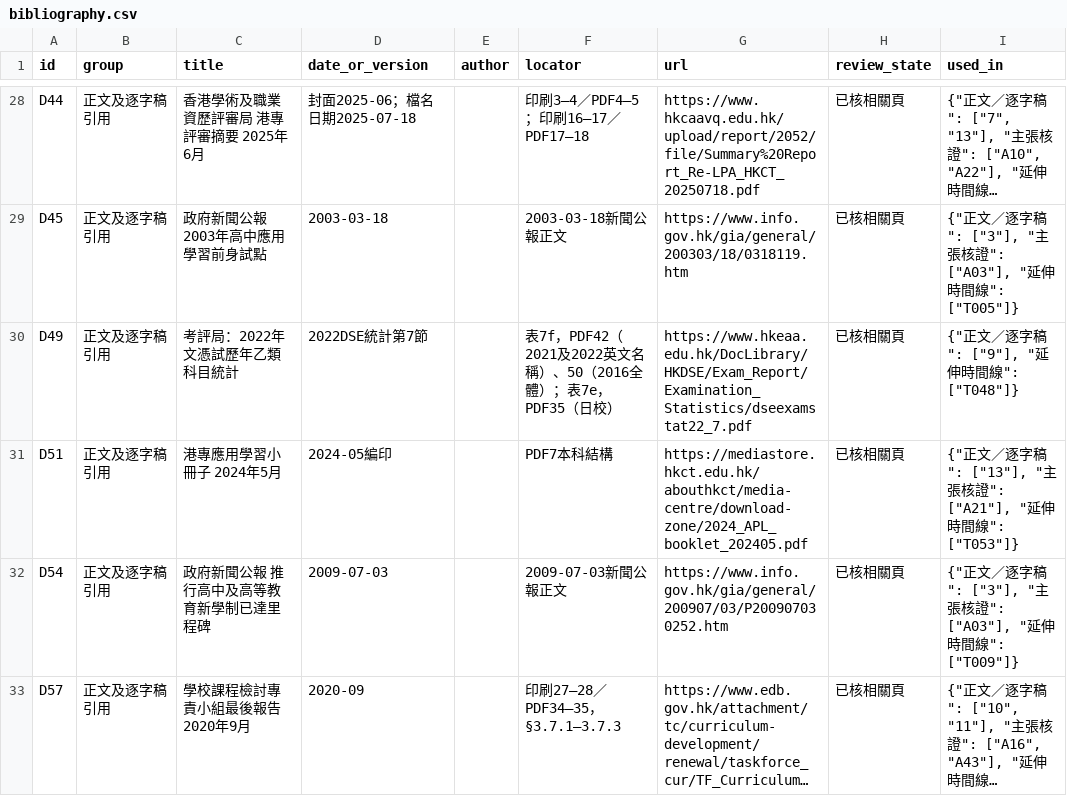
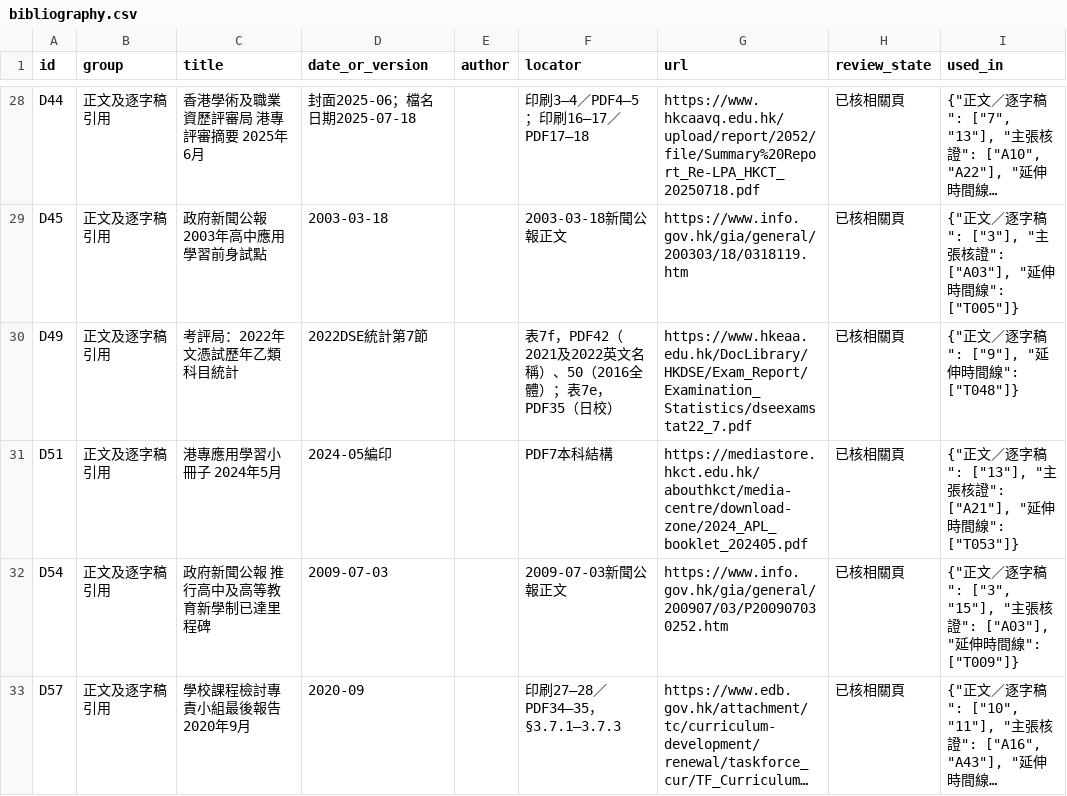
Before and after one commit to Owlson109/EPA3112A, a CSV file: data/bibliography.csv, drawn as a sheet; only a part is shown, gaps mark what is left out; long unchanged cells end in …; the diff covers the shown part only; the diff names each change by its address in the sheet, - before the commit and + after, or states it on an @@ line.

```diff
--- a/data/bibliography.csv
+++ b/data/bibliography.csv
-I32 (used_in): …逐字稿": ["3"], "主張核…
+I32 (used_in): …逐字稿": ["3", "15"], "主張核…
```
Also changed, not shown: 5 edited cells elsewhere in this file, data/content.csv, 10 other files.
